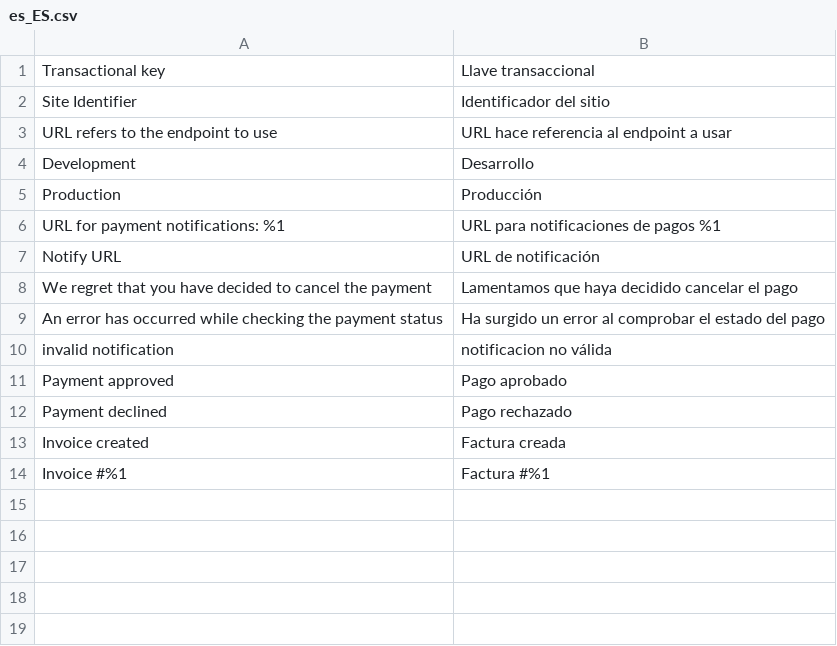
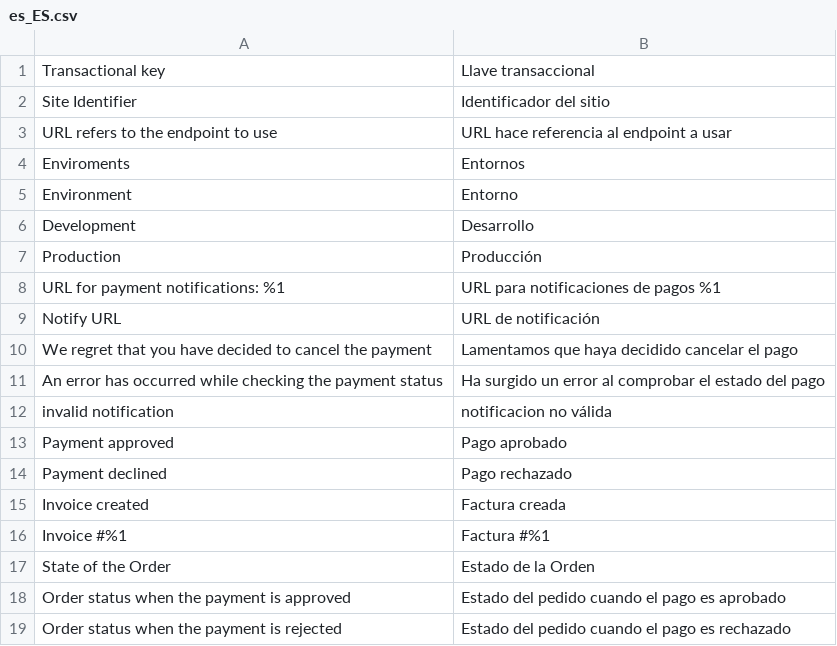
Before and after one commit to saulmoralespa/magento2-placetopay, a CSV file: i18n/es_ES.csv, drawn as a sheet; the diff names each change by its address in the sheet, - before the commit and + after, or states it on an @@ line.

```diff
--- a/i18n/es_ES.csv
+++ b/i18n/es_ES.csv
+row 4: Enviroments | Entornos
+row 5: Environment | Entorno
+row 17: State of the Order | Estado de la Orden
+row 18: Order status when the payment is approved | Estado del pedido cuando el pago es aprobado
+row 19: Order status when the payment is rejected | Estado del pedido cuando el pago es rechazado
```
Also changed, not shown: i18n/en_US.csv, i18n/es_CO.csv, 1 other file.
